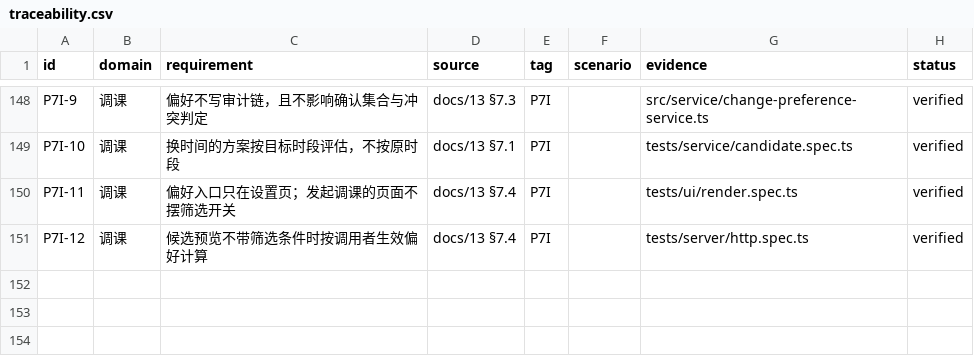
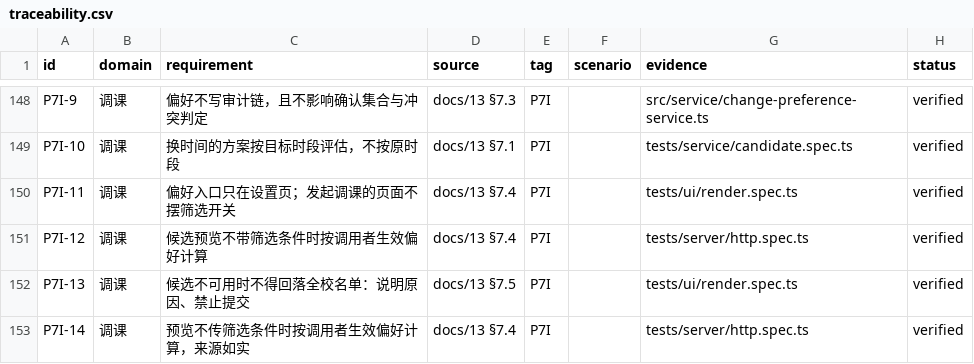
Before and after one commit to sulengyin/course_adjustment_system, a CSV file: docs/traceability.csv, drawn as a sheet; only a part is shown, gaps mark what is left out; the diff names each change by its address in the sheet, - before the commit and + after, or states it on an @@ line.

```diff
--- a/docs/traceability.csv
+++ b/docs/traceability.csv
+row 152: P7I-13 | 调课 | 候选不可用时不得回落全校名单：说明原因、禁止提交 | docs/13 §7.5 | P7I |  | tests/ui/render.spec.ts | verified
+row 153: P7I-14 | 调课 | 预览不传筛选条件时按调用者生效偏好计算，来源如实 | docs/13 §7.4 | P7I |  | tests/server/http.spec.ts | verified
```
Also changed, not shown: 4 other files.
